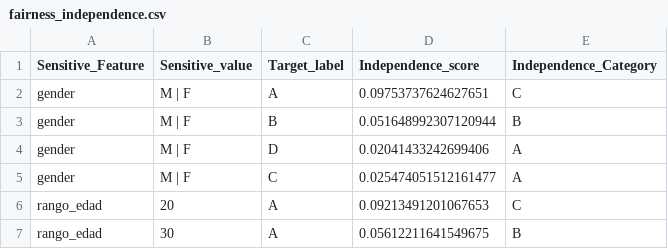
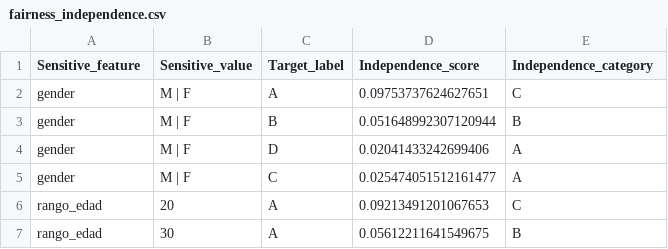
Before and after one commit to Telefonica/XAIoGraphs, a CSV file: examples/example_data_viz/fairness_independence.csv (was notebooks/Ricardo/examples/fairness_independence.csv), drawn as a sheet; only a part is shown.

Commit message:
add Fairness Draft CSVs

```diff
--- a/notebooks/Ricardo/examples/fairness_independence.csv
+++ b/examples/example_data_viz/fairness_independence.csv
@@ -1,2 +1,2 @@
-Sensitive_Feature,Sensitive_value,Target_label,Independence_score,Independence_Category
+Sensitive_feature,Sensitive_value,Target_label,Independence_score,Independence_category
 gender,M | F,A,0.09753737624627651,C
```
Also changed, not shown: examples/example_data_viz/fairness_separation.csv, examples/example_data_viz/fairness_sufficience.csv.
